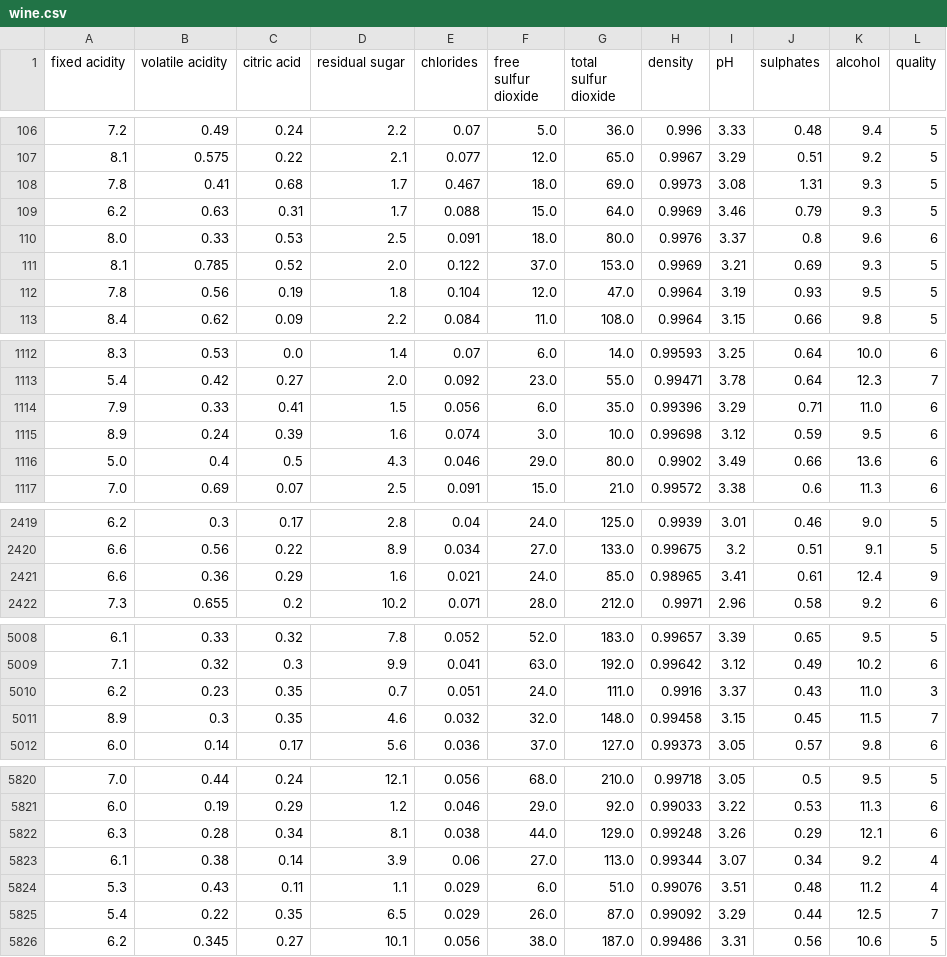
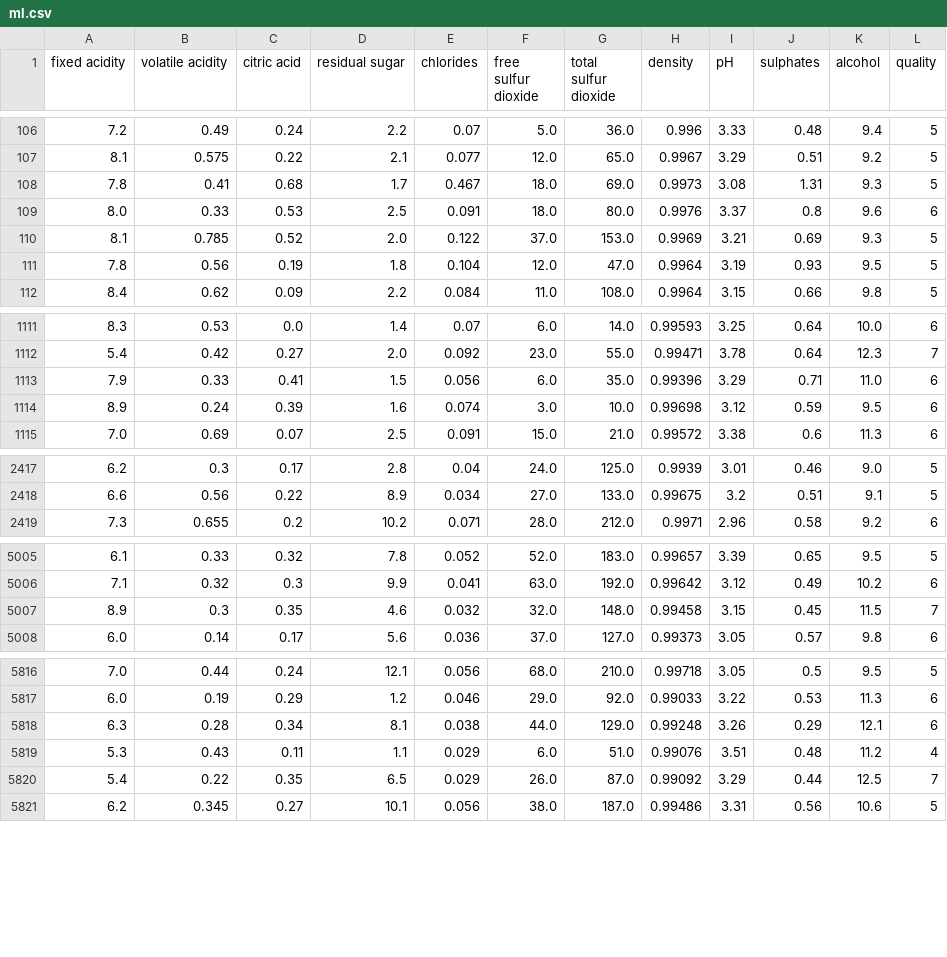
Before and after one commit to heckert/boozie, a CSV file: boozie/data/ml.csv (was boozie/data/wine.csv), drawn as a sheet; only a part is shown, gaps mark what is left out; the diff names each change by its address in the sheet, - before the commit and + after, or states it on an @@ line.

Commit message:
sample data extraction in get_data

```diff
--- a/boozie/data/wine.csv
+++ b/boozie/data/ml.csv
-row 109: 6.2 | 0.63 | 0.31 | 1.7 | 0.088 | 15.0 | 64.0 | 0.9969 | 3.46 | 0.79 | 9.3 | 5
-row 1116: 5.0 | 0.4 | 0.5 | 4.3 | 0.046 | 29.0 | 80.0 | 0.9902 | 3.49 | 0.66 | 13.6 | 6
-row 2421: 6.6 | 0.36 | 0.29 | 1.6 | 0.021 | 24.0 | 85.0 | 0.98965 | 3.41 | 0.61 | 12.4 | 9
-row 5010: 6.2 | 0.23 | 0.35 | 0.7 | 0.051 | 24.0 | 111.0 | 0.9916 | 3.37 | 0.43 | 11.0 | 3
-row 5823: 6.1 | 0.38 | 0.14 | 3.9 | 0.06 | 27.0 | 113.0 | 0.99344 | 3.07 | 0.34 | 9.2 | 4
```
Also changed, not shown: 6 other files.
